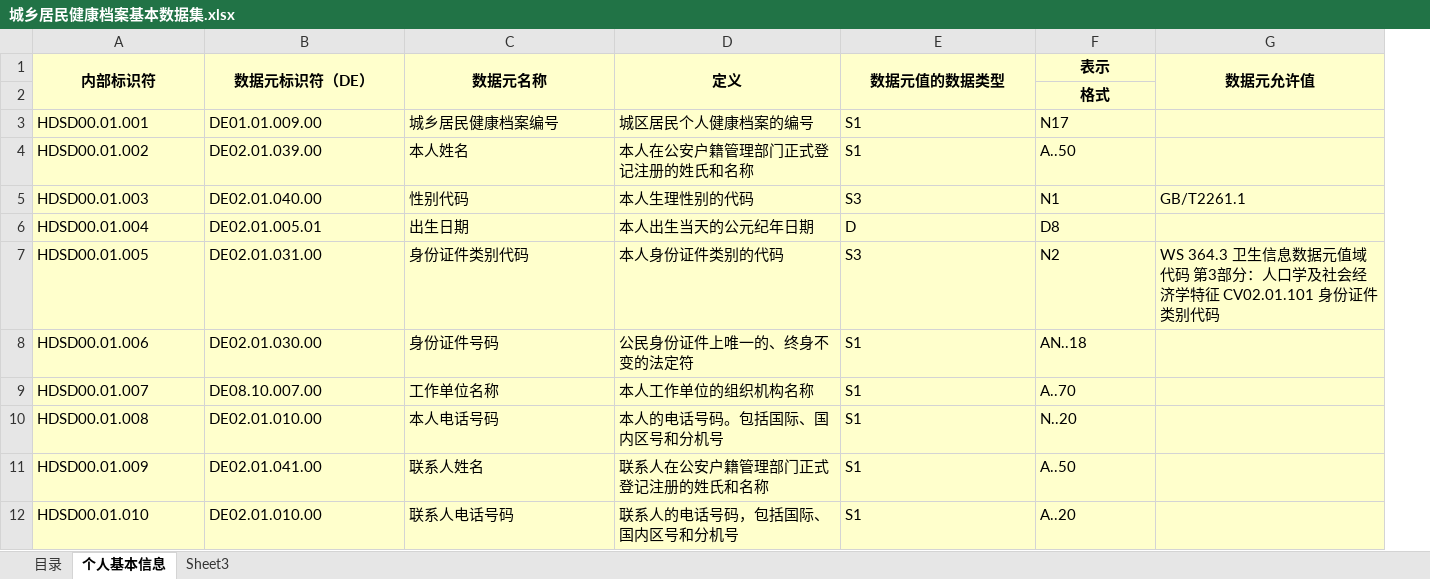
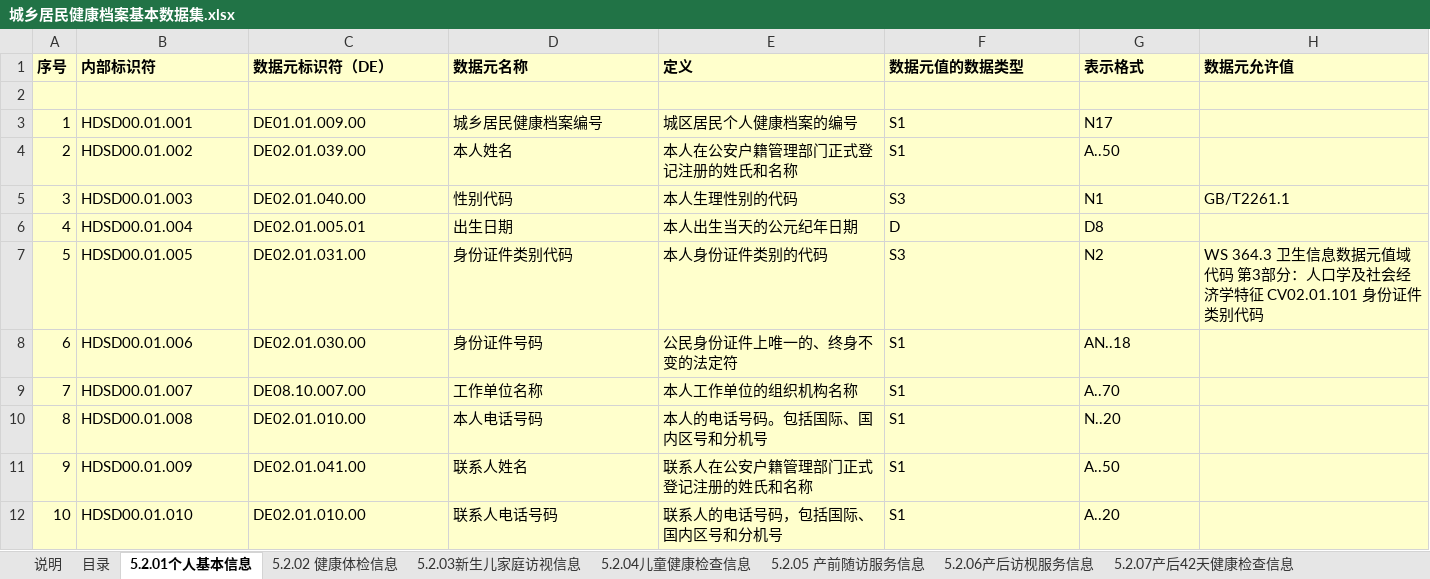
Before and after one commit to bltcn/healthcaredatastandard, an Excel workbook: 成品/R1/城乡居民健康档案基本数据集/城乡居民健康档案基本数据集.xlsx, sheet 5.2.01个人基本信息, drawn as a sheet; only a part is shown; values as stored, in another font and other column widths than the file's, no borders; removed rows and columns are numbered as before the commit, all else as after; the diff names each change by its address in the sheet, - before the commit and + after, or states it on an @@ line.

```diff
--- a/成品/R1/城乡居民健康档案基本数据集/城乡居民健康档案基本数据集.xlsx (sheet 5.2.01个人基本信息)
+++ b/成品/R1/城乡居民健康档案基本数据集/城乡居民健康档案基本数据集.xlsx (sheet 5.2.01个人基本信息)
-sheet tab: 个人基本信息
+sheet tab: 5.2.01个人基本信息
-sheet tab: Sheet3
+sheet tab: 5.2.02 健康体检信息
+sheet tab: 说明
+sheet tab: 5.2.03新生儿家庭访视信息
+sheet tab: 5.2.04儿童健康检查信息
+sheet tab: 5.2.05 产前随访服务信息
+sheet tab: 5.2.06产后访枧服务信息
+sheet tab: 5.2.07产后42天健康检查信息
+column A (序号), rows 3-12: 1 | 2 | 3 | 4 | 5 | 6 | 7 | 8 | 9 | 10
-B1:H1 alignment: center
+B1:H1 alignment: left
-A1:A2 merged
-B1:B2 merged
-C1:C2 merged
-D1:D2 merged
-E1:E2 merged
-G1: 表示
+G1: 表示格式
-G1:G2 merged
-G2 (表示格式): 格式
+G2 (表示格式): (empty)
```
Also changed, not shown: sheet 5.2.02 健康体检信息, sheet 目录, other sheet tabs, 成品/R1/卫生信息数据元目录/卫生信息数据元目录校对记录.xlsx, 成品/R1/城乡居民健康档案基本数据集/卫生信息数据元-beta0.92.xlsx.
